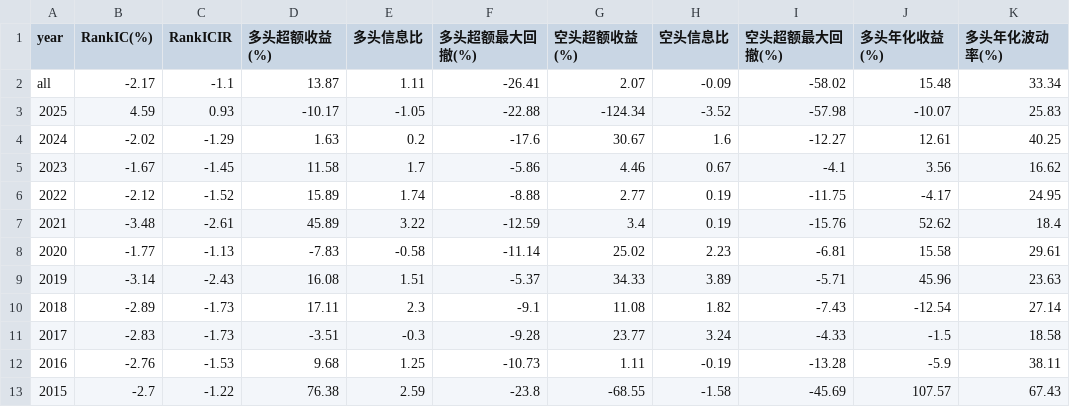
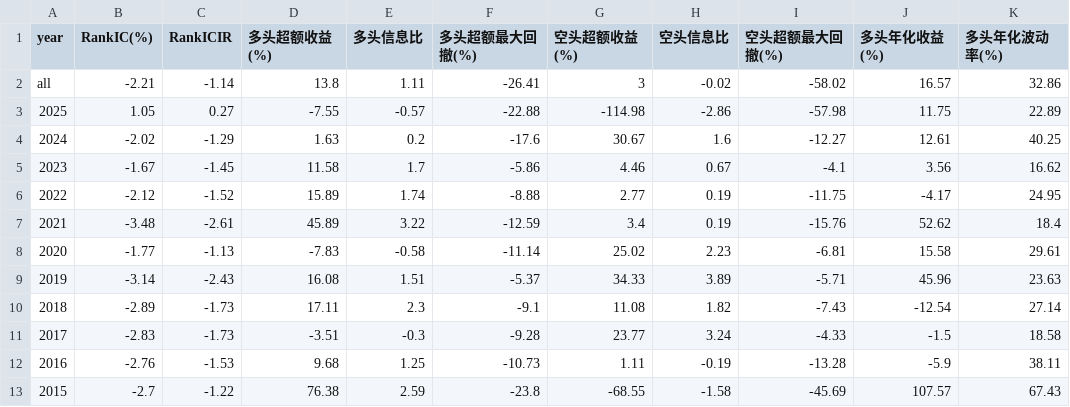
Before and after one commit to maozy-leo/CTFE-Quant-Intern, a CSV file: 长江证券20260705/output/ret_w=1/cj20260705_volume_low_low_ret_w5_table.csv, drawn as a sheet; only a part is shown; the diff names each change by its address in the sheet, - before the commit and + after, or states it on an @@ line.

```diff
--- a/长江证券20260705/output/ret_w=1/cj20260705_volume_low_low_ret_w5_table.csv
+++ b/长江证券20260705/output/ret_w=1/cj20260705_volume_low_low_ret_w5_table.csv
-B2 (RankIC(%)): -2.17
+B2 (RankIC(%)): -2.21
-C2 (RankICIR): -1.1
+C2 (RankICIR): -1.14
-D2 (多头超额收益(%)): 13.87
+D2 (多头超额收益(%)): 13.8
-G2 (空头超额收益(%)): 2.07
+G2 (空头超额收益(%)): 3
-H2 (空头信息比): -0.09
+H2 (空头信息比): -0.02
-J2 (多头年化收益(%)): 15.48
+J2 (多头年化收益(%)): 16.57
-K2 (多头年化波动率(%)): 33.34
+K2 (多头年化波动率(%)): 32.86
-B3 (RankIC(%)): 4.59
+B3 (RankIC(%)): 1.05
-C3 (RankICIR): 0.93
+C3 (RankICIR): 0.27
-D3 (多头超额收益(%)): -10.17
+D3 (多头超额收益(%)): -7.55
-E3 (多头信息比): -1.05
+E3 (多头信息比): -0.57
-G3 (空头超额收益(%)): -124.34
+G3 (空头超额收益(%)): -114.98
-H3 (空头信息比): -3.52
+H3 (空头信息比): -2.86
-J3 (多头年化收益(%)): -10.07
+J3 (多头年化收益(%)): 11.75
-K3 (多头年化波动率(%)): 25.83
+K3 (多头年化波动率(%)): 22.89
```
Also changed, not shown: 长江证券20260705/output/ret_w=1/cj20260705_price_high_amp_w5_l5_r5_table.csv, 长江证券20260705/output/ret_w=1/cj20260705_ret_overall_20d_table.csv, 39 other files.
